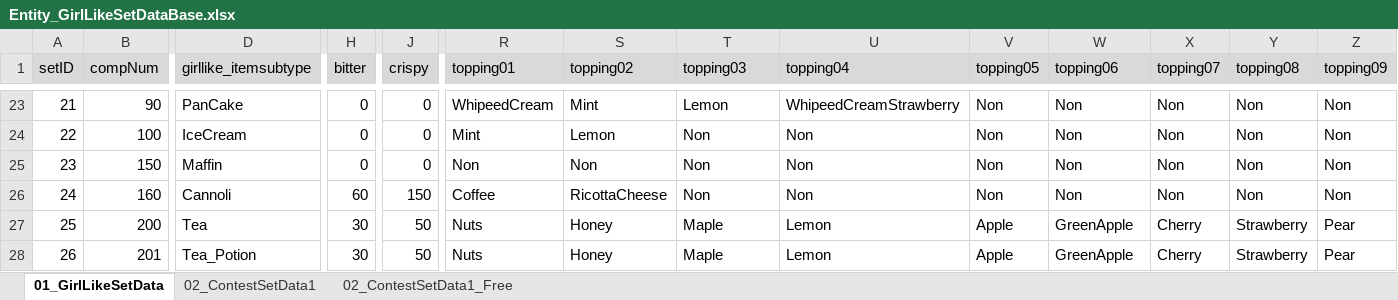
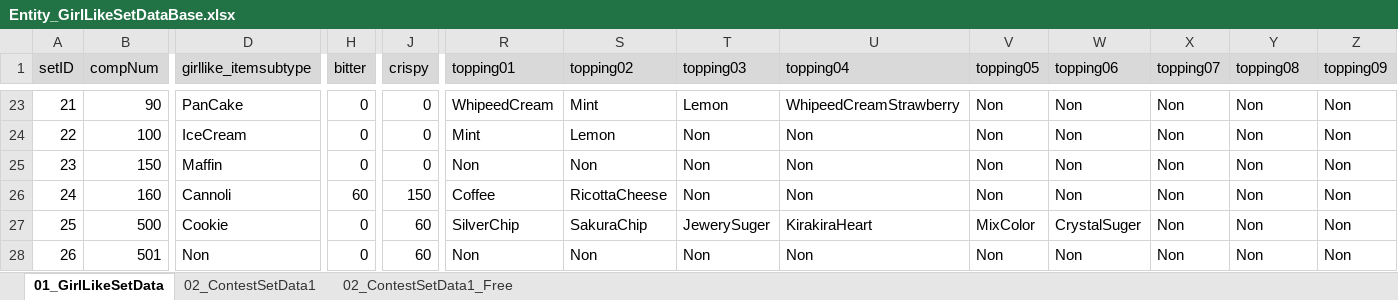
Before and after one commit to matoarita/Okashi_Atlier2, an Excel workbook: Assets/Excel_Data/Entity_GirlLikeSetDataBase.xlsx, sheet 01_GirlLikeSetData, drawn as a sheet; only a part is shown, gaps mark what is left out; values as stored, in another font and other column widths than the file's, no borders; the diff covers the shown part only; the diff names each change by its address in the sheet, - before the commit and + after, or states it on an @@ line.

```diff
--- a/Assets/Excel_Data/Entity_GirlLikeSetDataBase.xlsx (sheet 01_GirlLikeSetData)
+++ b/Assets/Excel_Data/Entity_GirlLikeSetDataBase.xlsx (sheet 01_GirlLikeSetData)
-B27 (compNum): 200
+B27 (compNum): 500
-D27 (girllike_itemsubtype): Tea
+D27 (girllike_itemsubtype): Cookie
-H27:H28 (bitter): 30
+H27:H28 (bitter): 0
-J27:J28 (crispy): 50
+J27:J28 (crispy): 60
-R27 (topping01): Nuts
+R27 (topping01): SilverChip
-S27 (topping02): Honey
+S27 (topping02): SakuraChip
-T27 (topping03): Maple
+T27 (topping03): JewerySuger
-U27 (topping04): Lemon
+U27 (topping04): KirakiraHeart
-V27 (topping05): Apple
+V27 (topping05): MixColor
-W27 (topping06): GreenApple
+W27 (topping06): CrystalSuger
-X27:X28 (topping07): Cherry
+X27:X28 (topping07): Non
-Y27:Y28 (topping08): Strawberry
+Y27:Y28 (topping08): Non
-Z27:Z28 (topping09): Pear
+Z27:Z28 (topping09): Non
-B28 (compNum): 201
+B28 (compNum): 501
-D28 (girllike_itemsubtype): Tea_Potion
+D28 (girllike_itemsubtype): Non
-R28 (topping01): Nuts
+R28 (topping01): Non
-S28 (topping02): Honey
+S28 (topping02): Non
-T28 (topping03): Maple
+T28 (topping03): Non
-U28 (topping04): Lemon
+U28 (topping04): Non
-V28 (topping05): Apple
+V28 (topping05): Non
-W28 (topping06): GreenApple
+W28 (topping06): Non
```
Also changed, not shown: 1107 edited cells elsewhere in this sheet, sheet 02_ContestSetData1, Assets/Excel_Data/Entity_GirlLikeSetCompoDataBase.xlsx, Assets/Excel_Data/Entity_ItemDataBase.xlsx, 57 other files.
